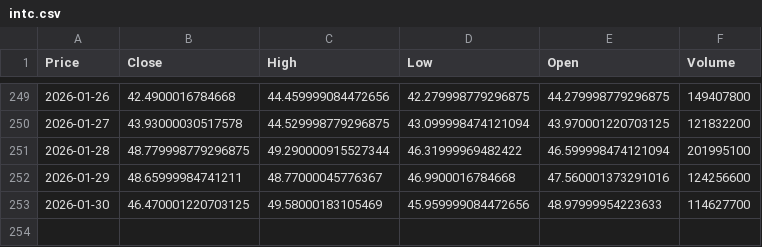
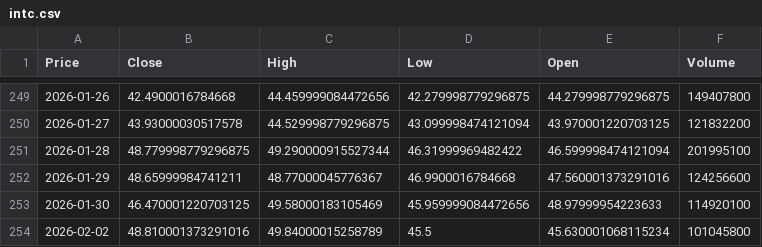
Before and after one commit to tonykihu/stock-ai, a CSV file: data/us/intc.csv, drawn as a sheet; only a part is shown, gaps mark what is left out; the diff names each change by its address in the sheet, - before the commit and + after, or states it on an @@ line.

```diff
--- a/data/us/intc.csv
+++ b/data/us/intc.csv
-F253 (Volume): 114627700
+F253 (Volume): 114920100
+row 254: 2026-02-02 | 48.810001373291016 | 49.84000015258789 | 45.5 | 45.630001068115234 | 101045800
```
Also changed, not shown: data/us/aapl.csv, data/us/googl.csv, 4 other files.
